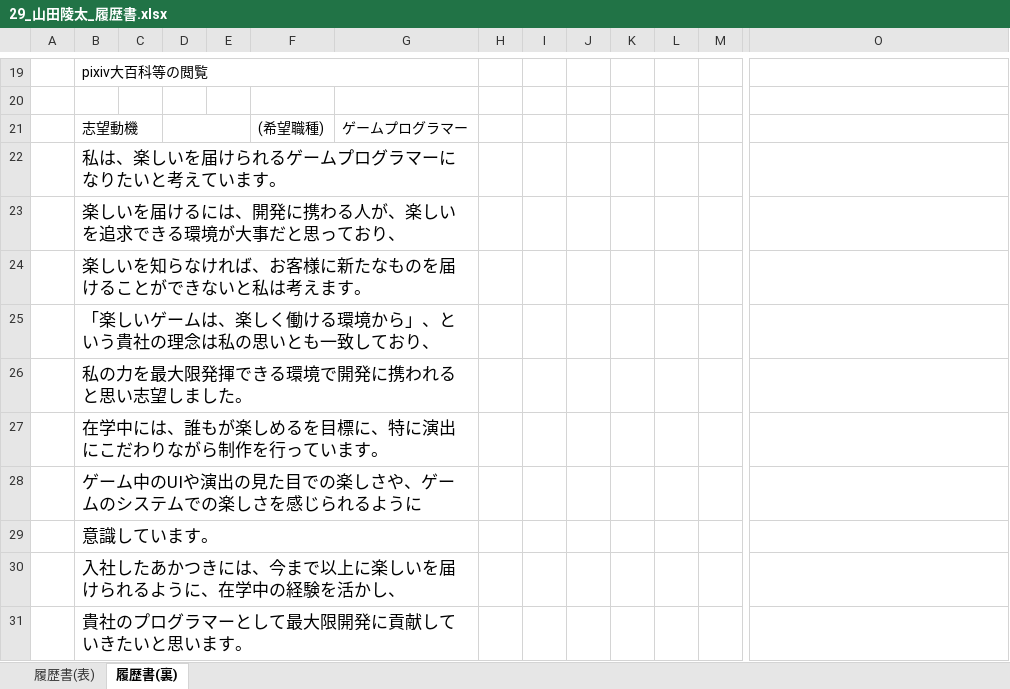
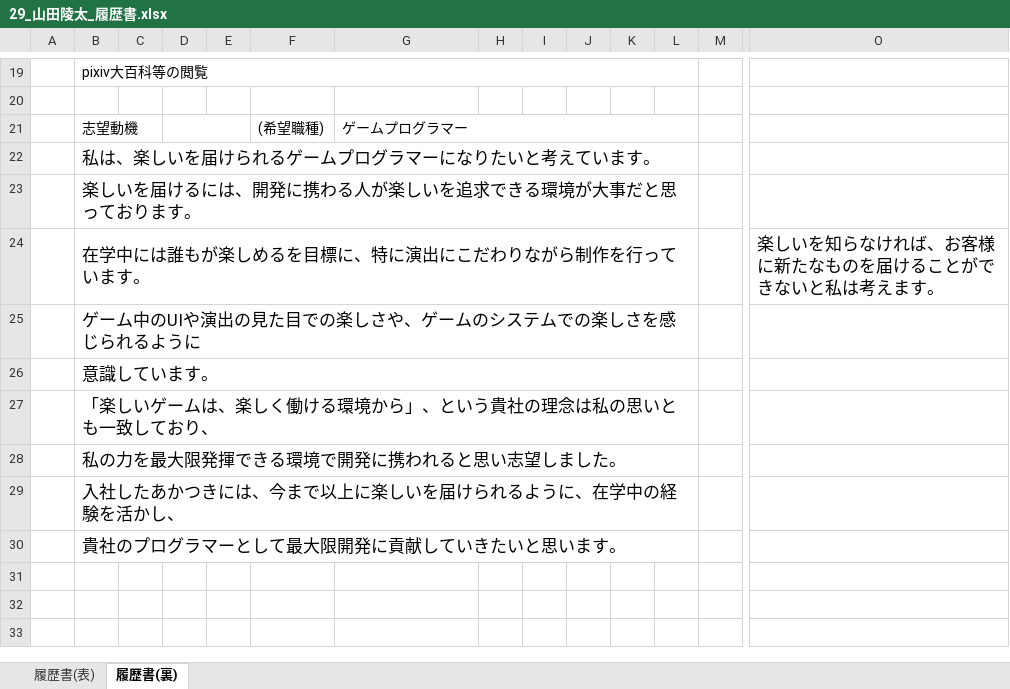
Before and after one commit to RyotaYamada05/RyotaYamada, an Excel workbook: 吉田学園情報ビジネス専門学校_山田陵太/03_履歴書/29_山田陵太_履歴書.xlsx, sheet 履歴書(裏), drawn as a sheet; only a part is shown, gaps mark what is left out; values as stored, in another font and other column widths than the file's, no borders; removed rows and columns are numbered as before the commit, all else as after; rows hold the shown columns only; the diff covers the shown part only; the diff names each change by its address in the sheet, - before the commit and + after, or states it on an @@ line.

```diff
--- a/吉田学園情報ビジネス専門学校_山田陵太/03_履歴書/29_山田陵太_履歴書.xlsx (sheet 履歴書(裏))
+++ b/吉田学園情報ビジネス専門学校_山田陵太/03_履歴書/29_山田陵太_履歴書.xlsx (sheet 履歴書(裏))
-B19:G19 merged
+B19:L19 merged
+G21:L21 merged
-B22:G22 merged
+B22:L22 merged
-B23: 楽しいを届けるには、開発に携わる人が、楽しいを追求できる環境が大事だと思っており、
+B23: 楽しいを届けるには、開発に携わる人が楽しいを追求できる環境が大事だと思っております。
-B23:G23 merged
+B23:L23 merged
+row 24:  | 在学中には誰もが楽しめるを目標に、特に演出にこだわりながら制作を行っています。 |  |  |  |  |  |  |  |  |  |  |  | 楽しいを知らなければ、お客様に新たなものを届けることができないと私は考えます。
-B25: 楽しいを知らなければ、お客様に新たなものを届けることができないと私は考えます。
+B25: ゲーム中のUIや演出の見た目での楽しさや、ゲームのシステムでの楽しさを感じられるように
-B24:G24 merged
+B25:L25 merged
@@ row 29 moved to row 26: 意識しています。 @@
-B25:G25 merged
+B27:L27 merged
-B26:G26 merged
+B28:L28 merged
-row 27:  | 在学中には、誰もが楽しめるを目標に、特に演出にこだわりながら制作を行っています。
-row 28:  | ゲーム中のUIや演出の見た目での楽しさや、ゲームのシステムでの楽しさを感じられるように
-B30:G30 merged
+B29:L29 merged
-B31:G31 merged
+B30:L30 merged
```
Also changed, not shown: merged cells elsewhere in this sheet, 1 other file.
